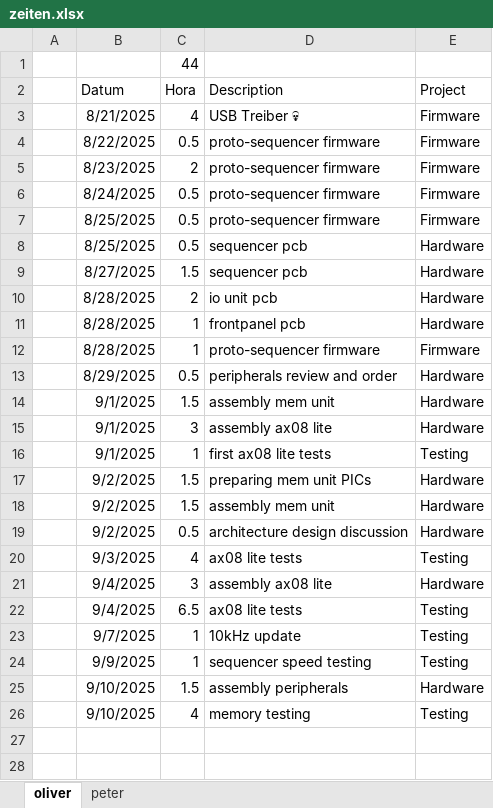
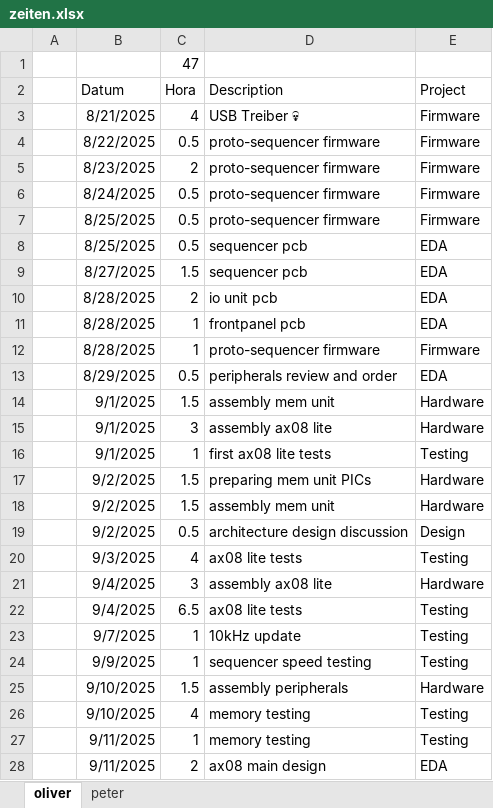
Before and after one commit to VoxelPi/AX08, an Excel workbook: project_mismanagement/zeiten.xlsx, sheet oliver, drawn as a sheet; values as stored, in another font and other column widths than the file's, no borders; the diff names each change by its address in the sheet, - before the commit and + after, or states it on an @@ line.

```diff
--- a/project_mismanagement/zeiten.xlsx (sheet oliver)
+++ b/project_mismanagement/zeiten.xlsx (sheet oliver)
-C1 (Hora): 44
+C1 (Hora): 47
-E8:E11 (Project): Hardware
+E8:E11 (Project): EDA
-E13 (Project): Hardware
+E13 (Project): EDA
-E19 (Project): Hardware
+E19 (Project): Design
+row 27:  | 9/11/2025 | 1 | memory testing | Testing
+row 28:  | 9/11/2025 | 2 | ax08 main design | EDA
```
Also changed, not shown: ax08.xlsx, 1 other file.
